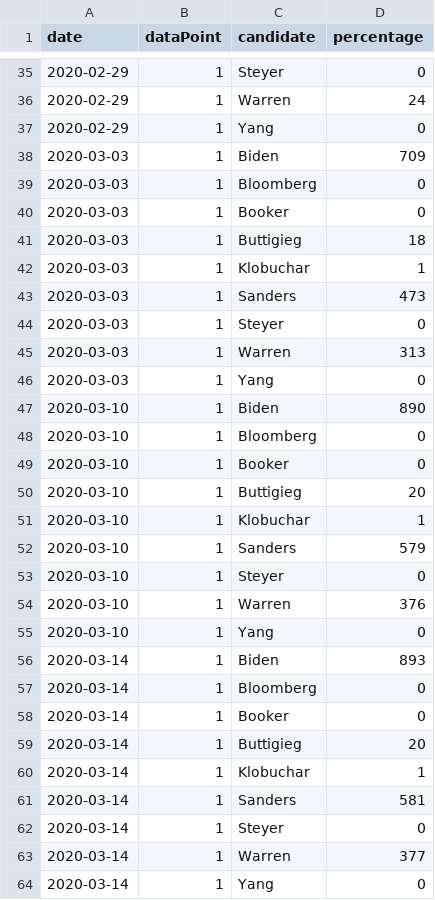
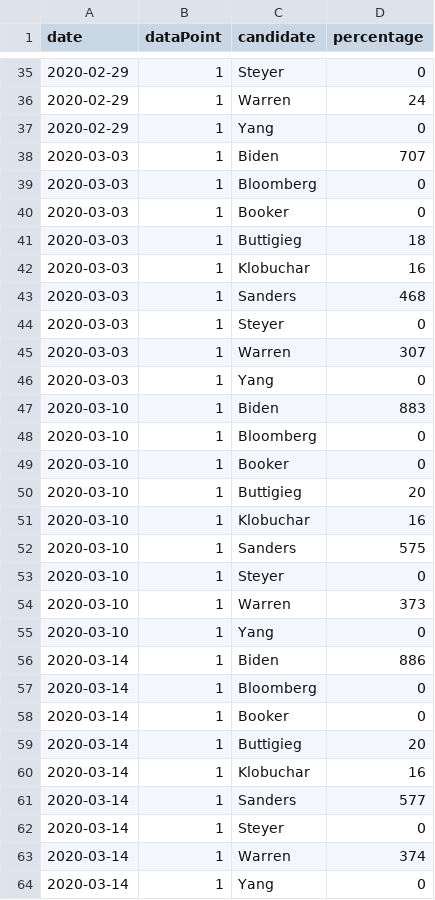
Before and after one commit to ben2vec/jhkforecasts, a CSV file: democratic_primary/delegatetime.csv, drawn as a sheet; only a part is shown, gaps mark what is left out; the diff covers the shown part only.

```diff
--- a/democratic_primary/delegatetime.csv
+++ b/democratic_primary/delegatetime.csv
@@ -37,3 +37,3 @@ date,dataPoint,candidate,percentage
 2020-02-29,1,Yang,0
-2020-03-03,1,Biden,709
+2020-03-03,1,Biden,707
 2020-03-03,1,Bloomberg,0
@@ -41,8 +41,8 @@ date,dataPoint,candidate,percentage
 2020-03-03,1,Buttigieg,18
-2020-03-03,1,Klobuchar,1
-2020-03-03,1,Sanders,473
+2020-03-03,1,Klobuchar,16
+2020-03-03,1,Sanders,468
 2020-03-03,1,Steyer,0
-2020-03-03,1,Warren,313
+2020-03-03,1,Warren,307
 2020-03-03,1,Yang,0
-2020-03-10,1,Biden,890
+2020-03-10,1,Biden,883
 2020-03-10,1,Bloomberg,0
@@ -50,8 +50,8 @@ date,dataPoint,candidate,percentage
 2020-03-10,1,Buttigieg,20
-2020-03-10,1,Klobuchar,1
-2020-03-10,1,Sanders,579
+2020-03-10,1,Klobuchar,16
+2020-03-10,1,Sanders,575
 2020-03-10,1,Steyer,0
-2020-03-10,1,Warren,376
+2020-03-10,1,Warren,373
 2020-03-10,1,Yang,0
-2020-03-14,1,Biden,893
+2020-03-14,1,Biden,886
 2020-03-14,1,Bloomberg,0
@@ -59,6 +59,6 @@ date,dataPoint,candidate,percentage
 2020-03-14,1,Buttigieg,20
-2020-03-14,1,Klobuchar,1
-2020-03-14,1,Sanders,581
+2020-03-14,1,Klobuchar,16
+2020-03-14,1,Sanders,577
 2020-03-14,1,Steyer,0
-2020-03-14,1,Warren,377
+2020-03-14,1,Warren,374
 2020-03-14,1,Yang,0
```
Also changed, not shown: 53 edited cells elsewhere in this file, democratic_primary/Sheet1.csv, democratic_primary/bubblemap.csv, 8 other files.
